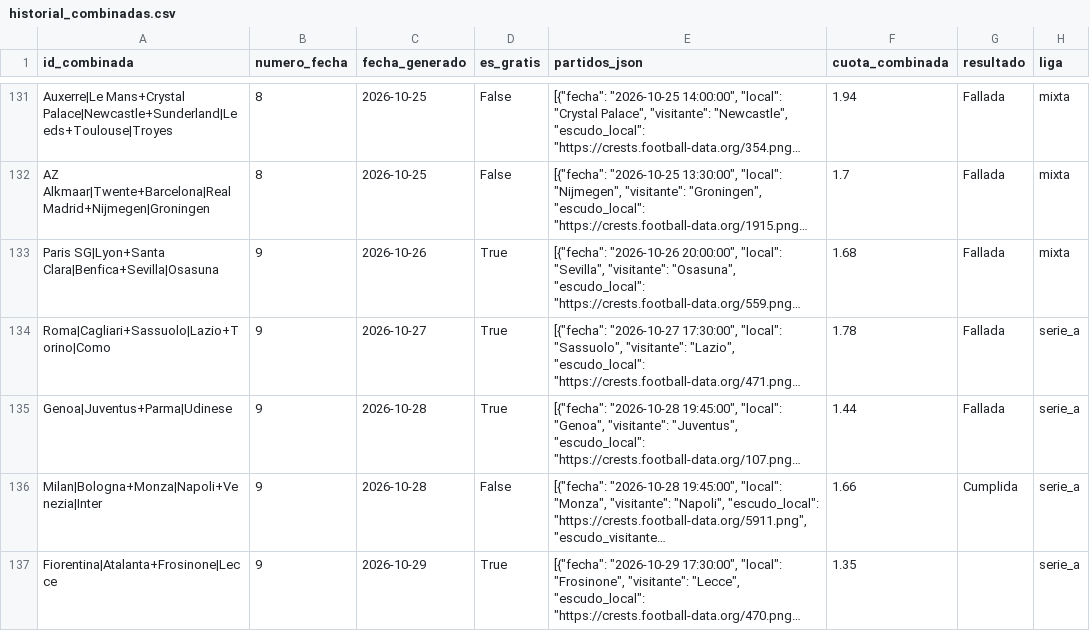
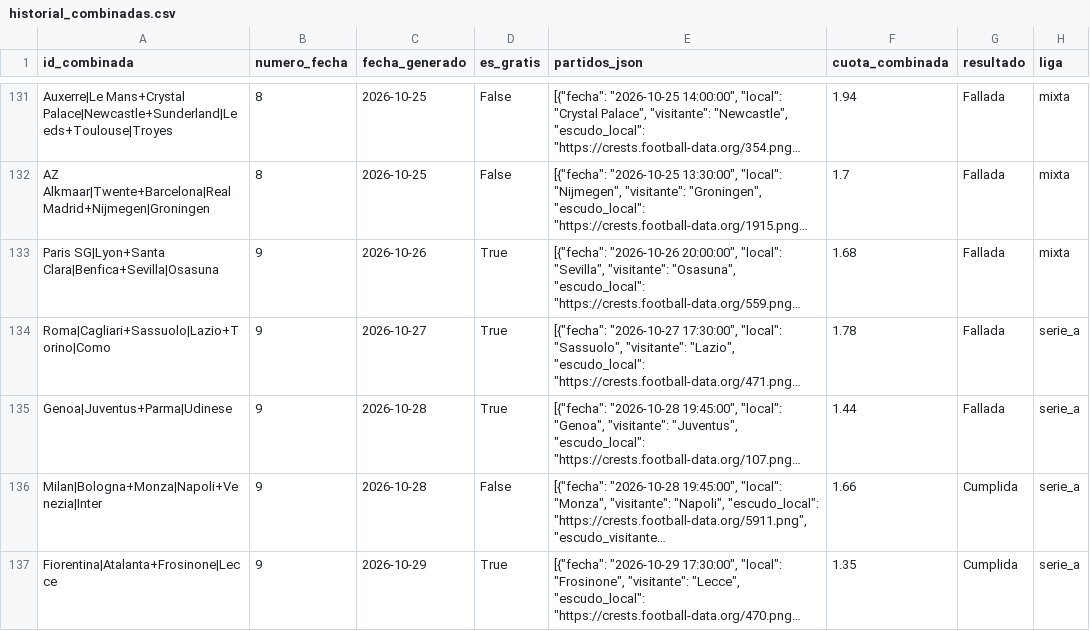
Before and after one commit to hectormera4-dotcom/premier-picks, a CSV file: historial_combinadas.csv, drawn as a sheet; only a part is shown, gaps mark what is left out; long unchanged cells end in …; the diff covers the shown part only; the diff names each change by its address in the sheet, - before the commit and + after, or states it on an @@ line.

```diff
--- a/historial_combinadas.csv
+++ b/historial_combinadas.csv
-G137 (resultado): (empty)
+G137 (resultado): Cumplida
```
Also changed, not shown: 2 added rows elsewhere in this file, historial_picks_ligue_1.csv, picks_del_dia_bundesliga.csv, 12 other files.
